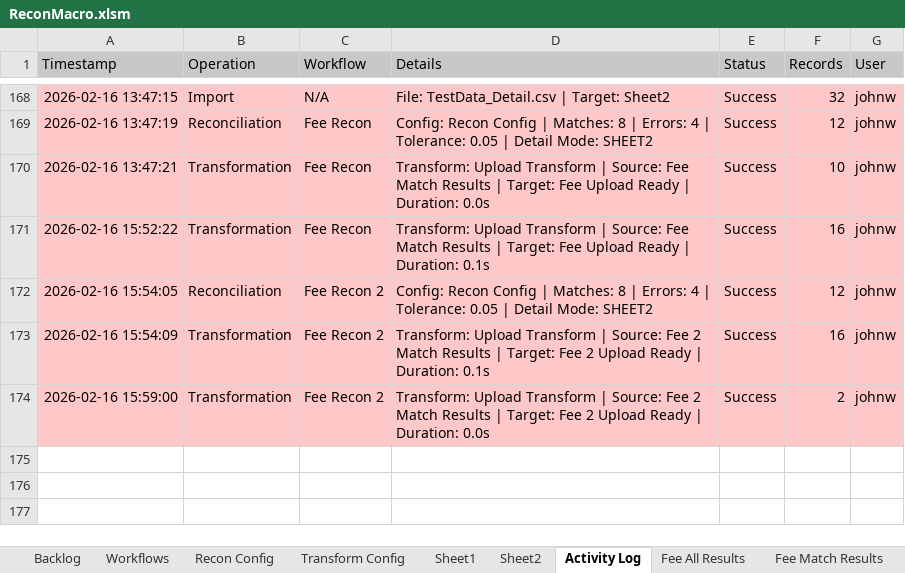
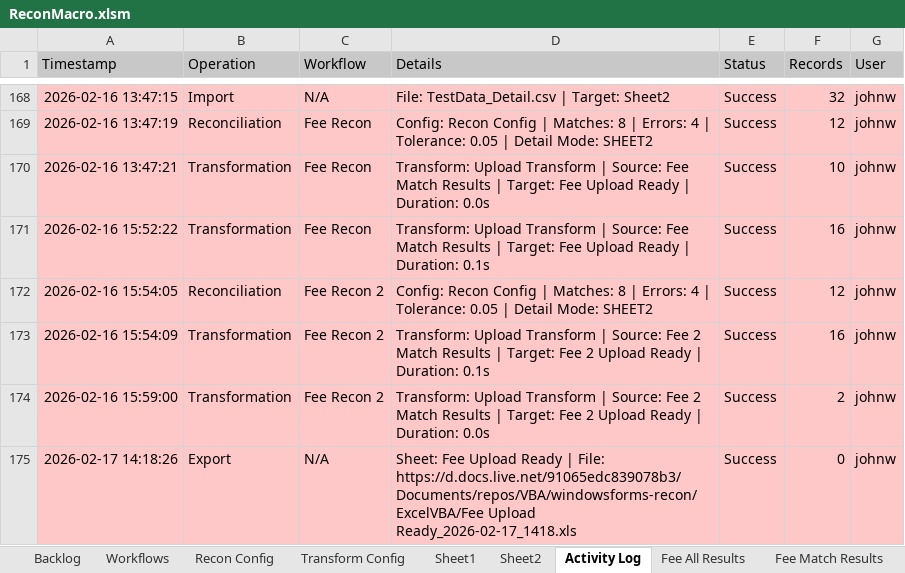
Before and after one commit to john-watt-com/windowsforms-recon, an Excel workbook: ExcelVBA/ReconMacro.xlsm, sheet Activity Log, drawn as a sheet; only a part is shown, gaps mark what is left out; values as stored, in another font and other column widths than the file's, no borders; table styles not drawn; the diff names each change by its address in the sheet, - before the commit and + after, or states it on an @@ line.

```diff
--- a/ExcelVBA/ReconMacro.xlsm (sheet Activity Log)
+++ b/ExcelVBA/ReconMacro.xlsm (sheet Activity Log)
+row 175: 2026-02-17 14:18:26 | Export | N/A | Sheet: Fee Upload Ready | File: https://d.docs.live.net/91065edc839078b3/Documents/repos/VBA/windowsforms-recon/ExcelVBA/Fee Upload Ready_2026-02-17_1418.xls | Success | 0 | johnw
```
Also changed, not shown: 2 other files.
